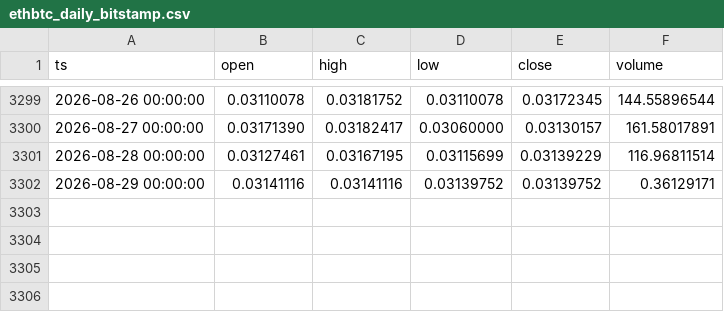
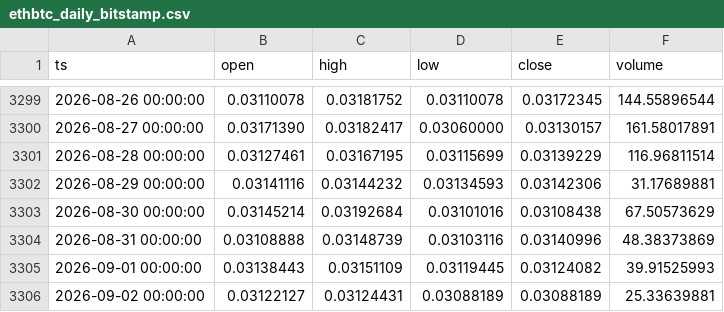
Before and after one commit to thatssoheil/crypto-macro-analysis, a CSV file: data/macro_dataset/ethbtc_daily_bitstamp.csv, drawn as a sheet; only a part is shown, gaps mark what is left out.

Commit message:
Bot weekly dataset refresh 2026-09-02

```diff
--- a/data/macro_dataset/ethbtc_daily_bitstamp.csv
+++ b/data/macro_dataset/ethbtc_daily_bitstamp.csv
@@ -3301,2 +3301,6 @@ ts,open,high,low,close,volume
 2026-08-28 00:00:00,0.03127461,0.03167195,0.03115699,0.03139229,116.96811514
-2026-08-29 00:00:00,0.03141116,0.03141116,0.03139752,0.03139752,0.36129171
+2026-08-29 00:00:00,0.03141116,0.03144232,0.03134593,0.03142306,31.17689881
+2026-08-30 00:00:00,0.03145214,0.03192684,0.03101016,0.03108438,67.50573629
+2026-08-31 00:00:00,0.03108888,0.03148739,0.03103116,0.03140996,48.38373869
+2026-09-01 00:00:00,0.03138443,0.03151109,0.03119445,0.03124082,39.91525993
+2026-09-02 00:00:00,0.03122127,0.03124431,0.03088189,0.03088189,25.33639881
```
Also changed, not shown: data/macro_dataset/bi_difficulty.csv, data/macro_dataset/bi_hash-rate.csv, 33 other files.
